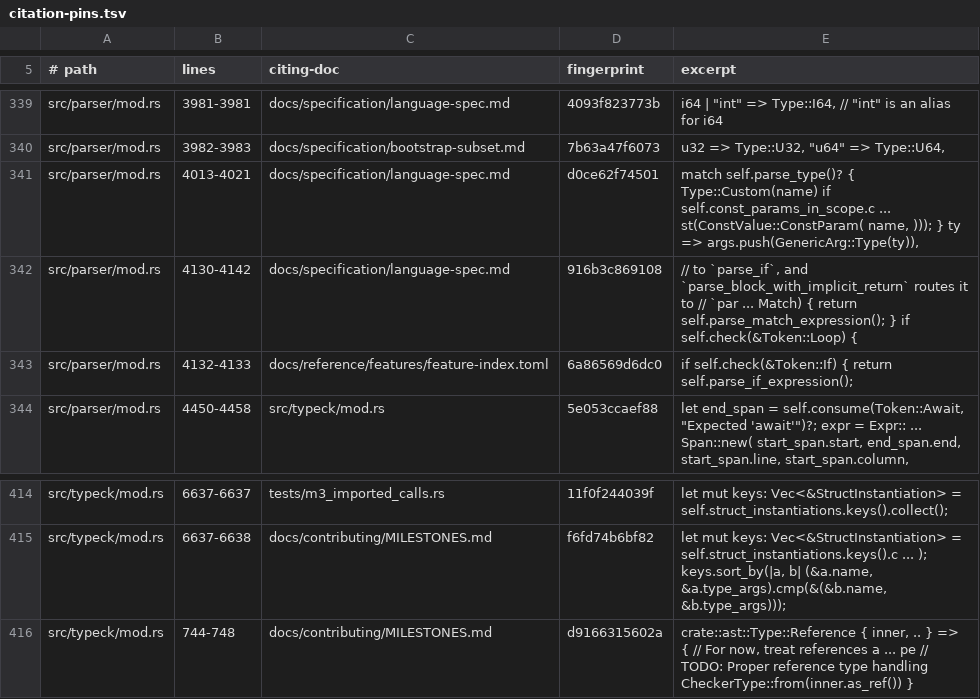
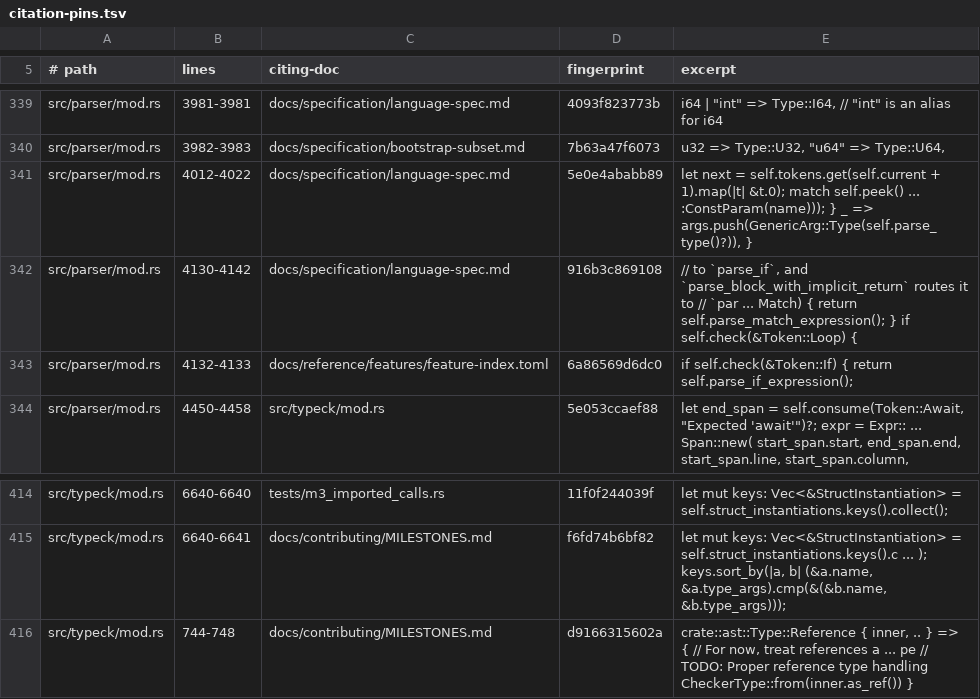
Before and after one commit to labforadvancedstudy/palladium-a, a TSV file: docs/citation-pins.tsv, drawn as a sheet; only a part is shown, gaps mark what is left out; the diff covers the shown part only; the diff names each change by its address in the sheet, - before the commit and + after, or states it on an @@ line.

```diff
--- a/docs/citation-pins.tsv
+++ b/docs/citation-pins.tsv
-B341 (lines): 4013-4021
+B341 (lines): 4012-4022
-D341 (fingerprint): d0ce62f74501
+D341 (fingerprint): 5e0e4ababb89
-E341 (excerpt): match self.parse_type()? { Type::Custom(name) if self.const_params_in_scope.c ... st(ConstValue::ConstParam( name, ))); } ty => args.push(GenericArg::Type(ty)),
+E341 (excerpt): let next = self.tokens.get(self.current + 1).map(|t| &t.0); match self.peek() ... :ConstParam(name))); } _ => args.push(GenericArg::Type(self.parse_type()?)), }
-B414 (lines): 6637-6637
+B414 (lines): 6640-6640
-B415 (lines): 6637-6638
+B415 (lines): 6640-6641
```
Also changed, not shown: 27 edited cells elsewhere in this file, docs/contributing/diagnostic-codes.tsv, docs/contributing/diagnostic-pin-map.tsv, 21 other files.
